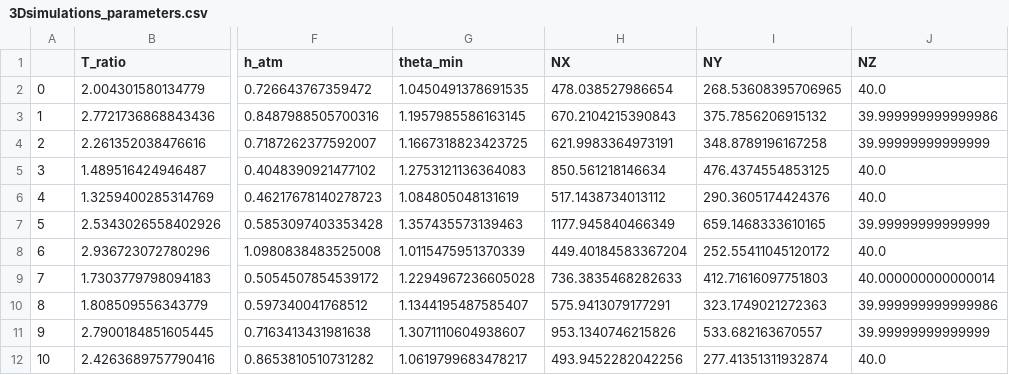
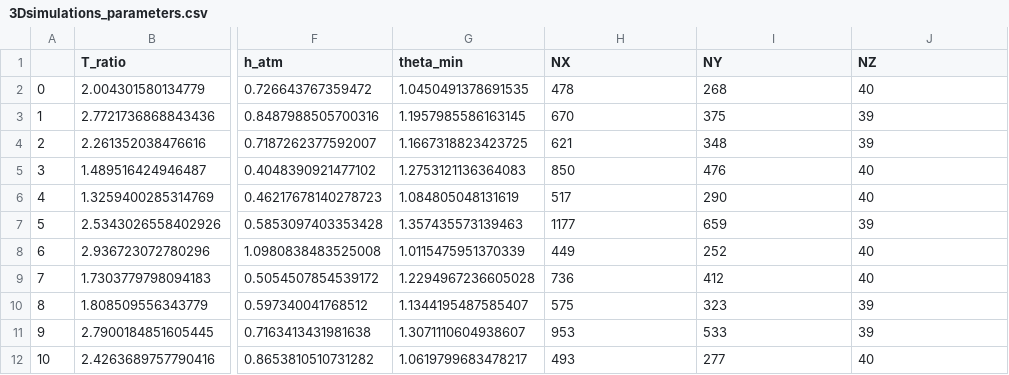
Before and after one commit to dust-busters/fargo3d_3dsims, a CSV file: 3Dsimulations_parameters.csv, drawn as a sheet; only a part is shown, gaps mark what is left out; the diff covers the shown part only; the diff names each change by its address in the sheet, - before the commit and + after, or states it on an @@ line.

Commit message:
Update parameters with integer values

```diff
--- a/3Dsimulations_parameters.csv
+++ b/3Dsimulations_parameters.csv
-H2 (NX): 478.038527986654
+H2 (NX): 478
-I2 (NY): 268.53608395706965
+I2 (NY): 268
-J2 (NZ): 40.0
+J2 (NZ): 40
-H3 (NX): 670.2104215390843
+H3 (NX): 670
-I3 (NY): 375.7856206915132
+I3 (NY): 375
-J3 (NZ): 39.999999999999986
+J3 (NZ): 39
-H4 (NX): 621.9983364973191
+H4 (NX): 621
-I4 (NY): 348.8789196167258
+I4 (NY): 348
-J4 (NZ): 39.99999999999999
+J4 (NZ): 39
-H5 (NX): 850.561218146634
+H5 (NX): 850
-I5 (NY): 476.4374554853125
+I5 (NY): 476
-J5:J6 (NZ): 40.0
+J5:J6 (NZ): 40
-H6 (NX): 517.1438734013112
+H6 (NX): 517
-I6 (NY): 290.3605174424376
+I6 (NY): 290
-H7 (NX): 1177.945840466349
+H7 (NX): 1177
-I7 (NY): 659.1468333610165
+I7 (NY): 659
-J7 (NZ): 39.99999999999999
+J7 (NZ): 39
-H8 (NX): 449.40184583367204
+H8 (NX): 449
-I8 (NY): 252.55411045120172
+I8 (NY): 252
-J8 (NZ): 40.0
+J8 (NZ): 40
-H9 (NX): 736.3835468282633
+H9 (NX): 736
-I9 (NY): 412.71616097751803
+I9 (NY): 412
-J9 (NZ): 40.000000000000014
+J9 (NZ): 40
-H10 (NX): 575.9413079177291
+H10 (NX): 575
-I10 (NY): 323.1749021272363
+I10 (NY): 323
-J10 (NZ): 39.999999999999986
+J10 (NZ): 39
-H11 (NX): 953.1340746215826
+H11 (NX): 953
-I11 (NY): 533.682163670557
+I11 (NY): 533
-J11 (NZ): 39.99999999999999
+J11 (NZ): 39
-H12 (NX): 493.9452282042256
+H12 (NX): 493
-I12 (NY): 277.41351311932874
+I12 (NY): 277
-J12 (NZ): 40.0
+J12 (NZ): 40
```
Also changed, not shown: 159 edited cells elsewhere in this file.
